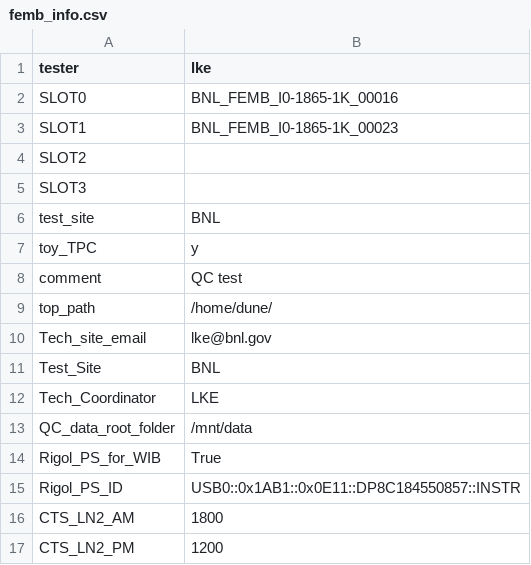
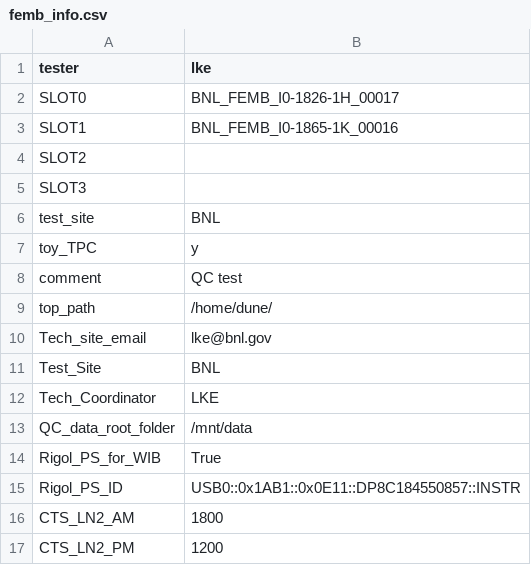
Before and after one commit to sgaobnl/BNL_CE_WIB_SW_QC, a CSV file: femb_info.csv, drawn as a sheet.

```diff
--- a/femb_info.csv
+++ b/femb_info.csv
@@ -1,4 +1,4 @@
 tester,lke
-SLOT0,BNL_FEMB_I0-1865-1K_00016
-SLOT1,BNL_FEMB_I0-1865-1K_00023
+SLOT0,BNL_FEMB_I0-1826-1H_00017
+SLOT1,BNL_FEMB_I0-1865-1K_00016
 SLOT2,
```
Also changed, not shown: femb_info_implement.csv.
